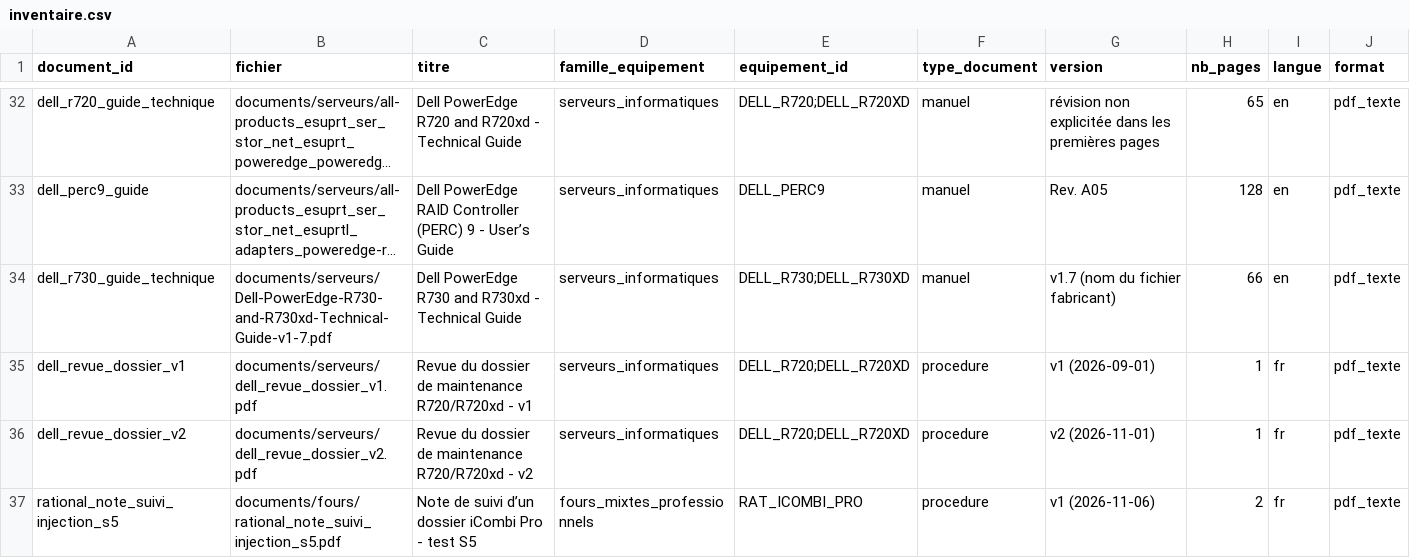
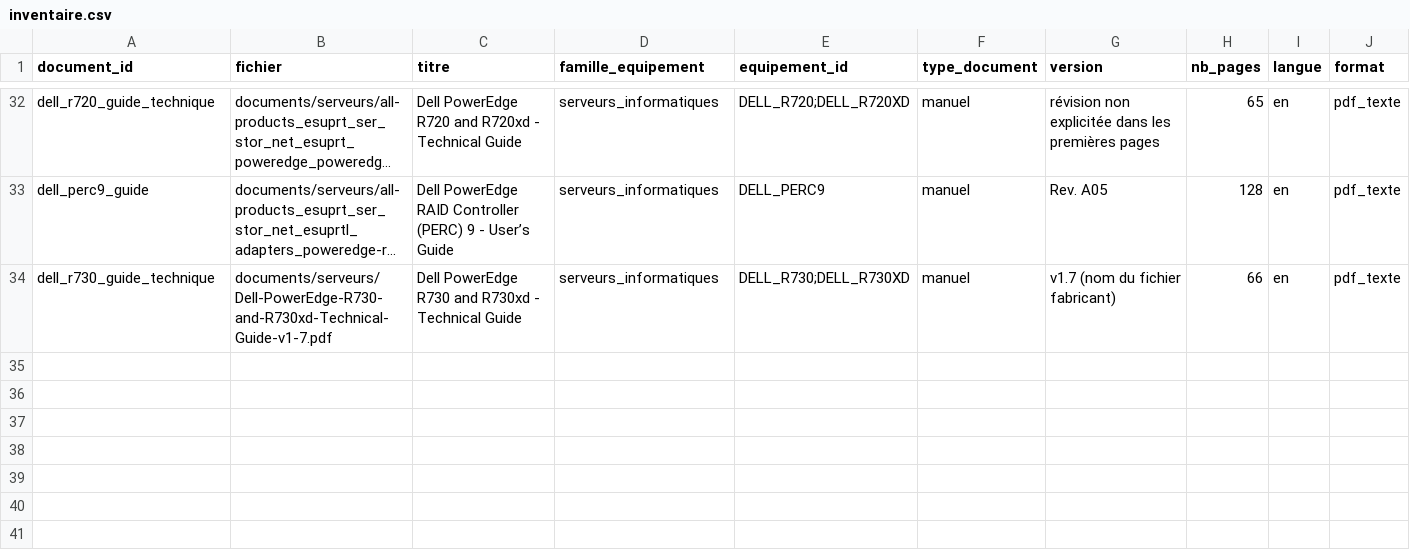
Before and after one commit to ayoubbelouanas/maintidoc, a CSV file: corpus/inventaire.csv, drawn as a sheet; only a part is shown, gaps mark what is left out; long unchanged cells end in …; rows hold the shown columns only; the diff names each change by its address in the sheet, - before the commit and + after, or states it on an @@ line.

Commit message:
docs(corpus): defer test documents and clarify design stage

```diff
--- a/corpus/inventaire.csv
+++ b/corpus/inventaire.csv
-row 35: dell_revue_dossier_v1 | documents/serveurs/dell_revue_dossier_v1.pdf | Revue du dossier de maintenance R720/R720xd - v1 | serveurs_informatiques | DELL_R720;DELL_R720XD | procedure | v1 (2026-09-01) | 1 | fr | pdf_texte
-row 36: dell_revue_dossier_v2 | documents/serveurs/dell_revue_dossier_v2.pdf | Revue du dossier de maintenance R720/R720xd - v2 | serveurs_informatiques | DELL_R720;DELL_R720XD | procedure | v2 (2026-11-01) | 1 | fr | pdf_texte
-row 37: rational_note_suivi_injection_s5 | documents/fours/rational_note_suivi_injection_s5.pdf | Note de suivi d’un dossier iCombi Pro - test S5 | fours_mixtes_professionnels | RAT_ICOMBI_PRO | procedure | v1 (2026-11-06) | 2 | fr | pdf_texte
```
Also changed, not shown: 5 other files.
